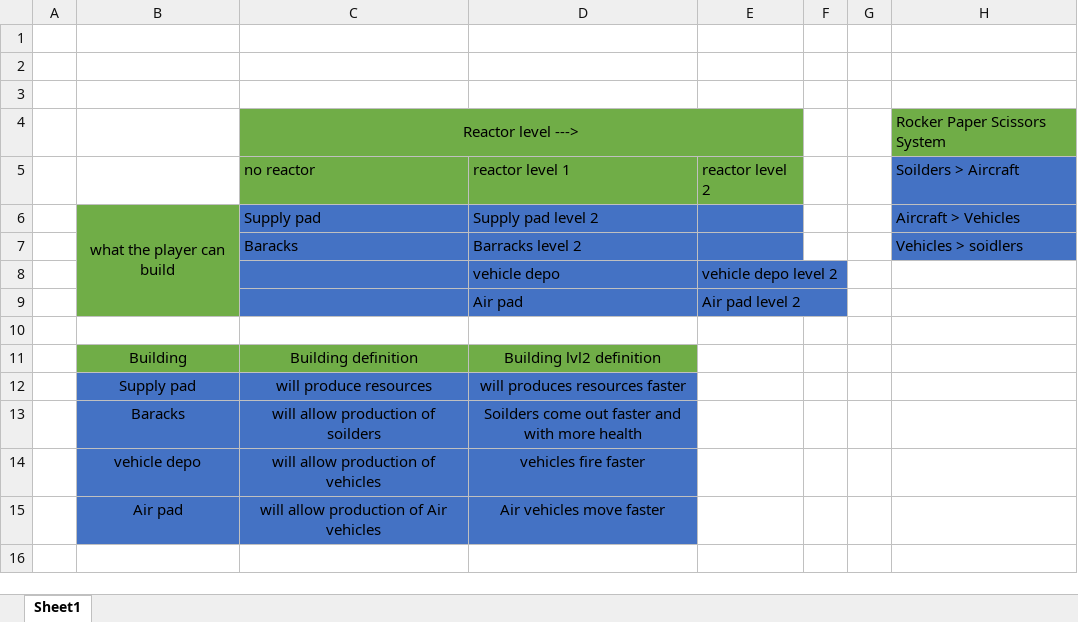
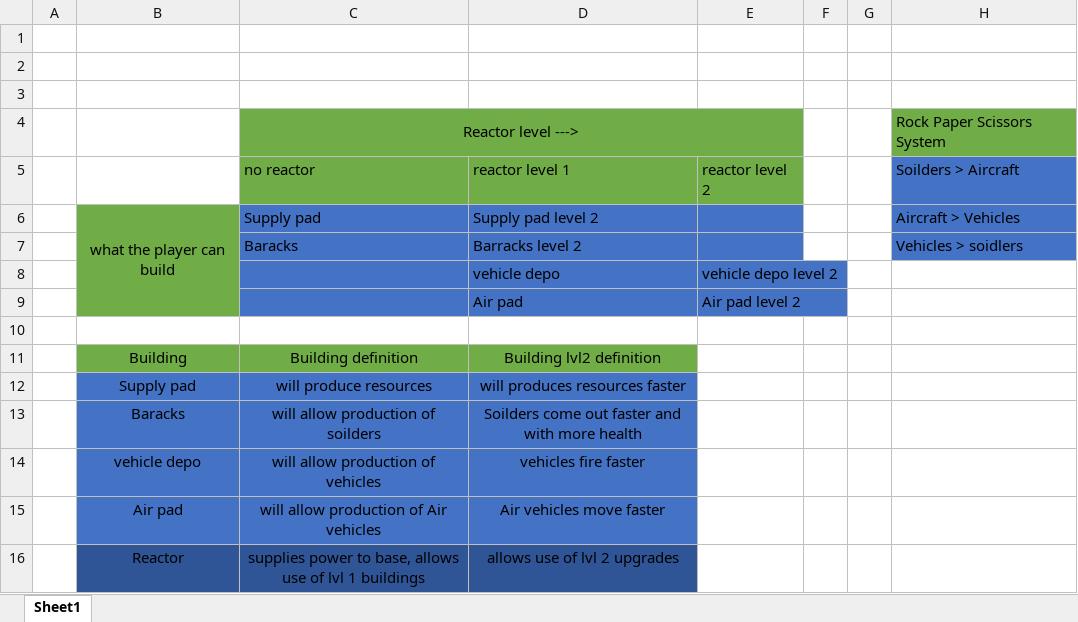
Before and after one commit to Dracknid10/Defend-Capture, an Excel workbook: documentation/loops and systemm plans.xlsx, sheet Sheet1, drawn as a sheet; values as stored, in another font and other column widths than the file's, no borders; the diff names each change by its address in the sheet, - before the commit and + after, or states it on an @@ line.

```diff
--- a/documentation/loops and systemm plans.xlsx (sheet Sheet1)
+++ b/documentation/loops and systemm plans.xlsx (sheet Sheet1)
-H4: Rocker Paper Scissors System
+H4: Rock Paper Scissors System
+row 16:  | Reactor | supplies power to base, allows use of lvl 1 buildings | allows use of lvl 2 upgrades
```
Also changed, not shown: 35 other files.
